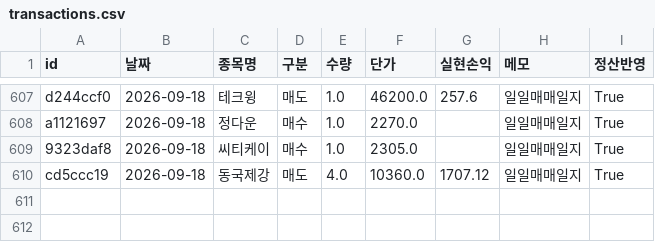
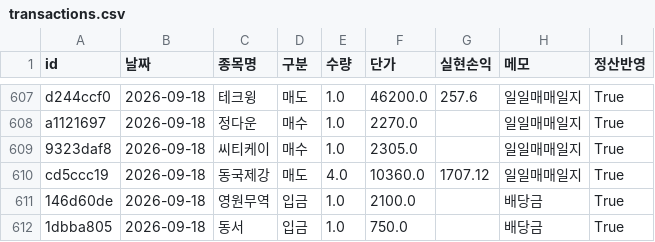
Before and after one commit to frel7022-png/orchestra, a CSV file: transactions.csv, drawn as a sheet; only a part is shown, gaps mark what is left out; the diff names each change by its address in the sheet, - before the commit and + after, or states it on an @@ line.

```diff
--- a/transactions.csv
+++ b/transactions.csv
+row 611: 146d60de | 2026-09-18 | 영원무역 | 입금 | 1.0 | 2100.0 |  | 배당금 | True
+row 612: 1dbba805 | 2026-09-18 | 동서 | 입금 | 1.0 | 750.0 |  | 배당금 | True
```
Also changed, not shown: asset_history.csv, sector_history.csv, 1 other file.
